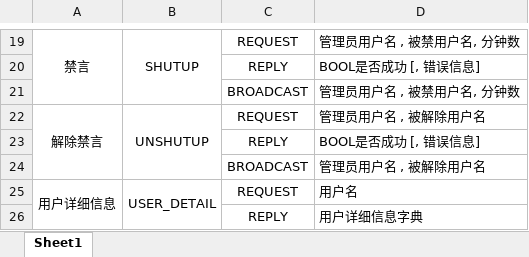
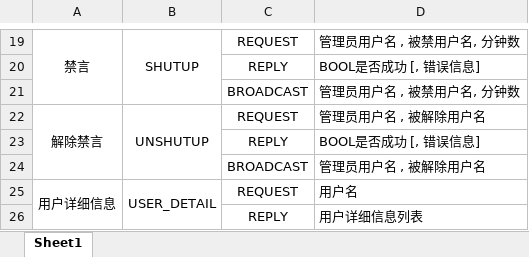
Before and after one commit to mzorro/network-study, an Excel workbook: zchat/zchat多人聊天室协议.xlsx, sheet Sheet1, drawn as a sheet; only a part is shown, gaps mark what is left out; values as stored, in another font and other column widths than the file's, no borders; the diff names each change by its address in the sheet, - before the commit and + after, or states it on an @@ line.

```diff
--- a/zchat/zchat多人聊天室协议.xlsx (sheet Sheet1)
+++ b/zchat/zchat多人聊天室协议.xlsx (sheet Sheet1)
-D26: 用户详细信息字典
+D26: 用户详细信息列表
```
Also changed, not shown: 2 other files.
